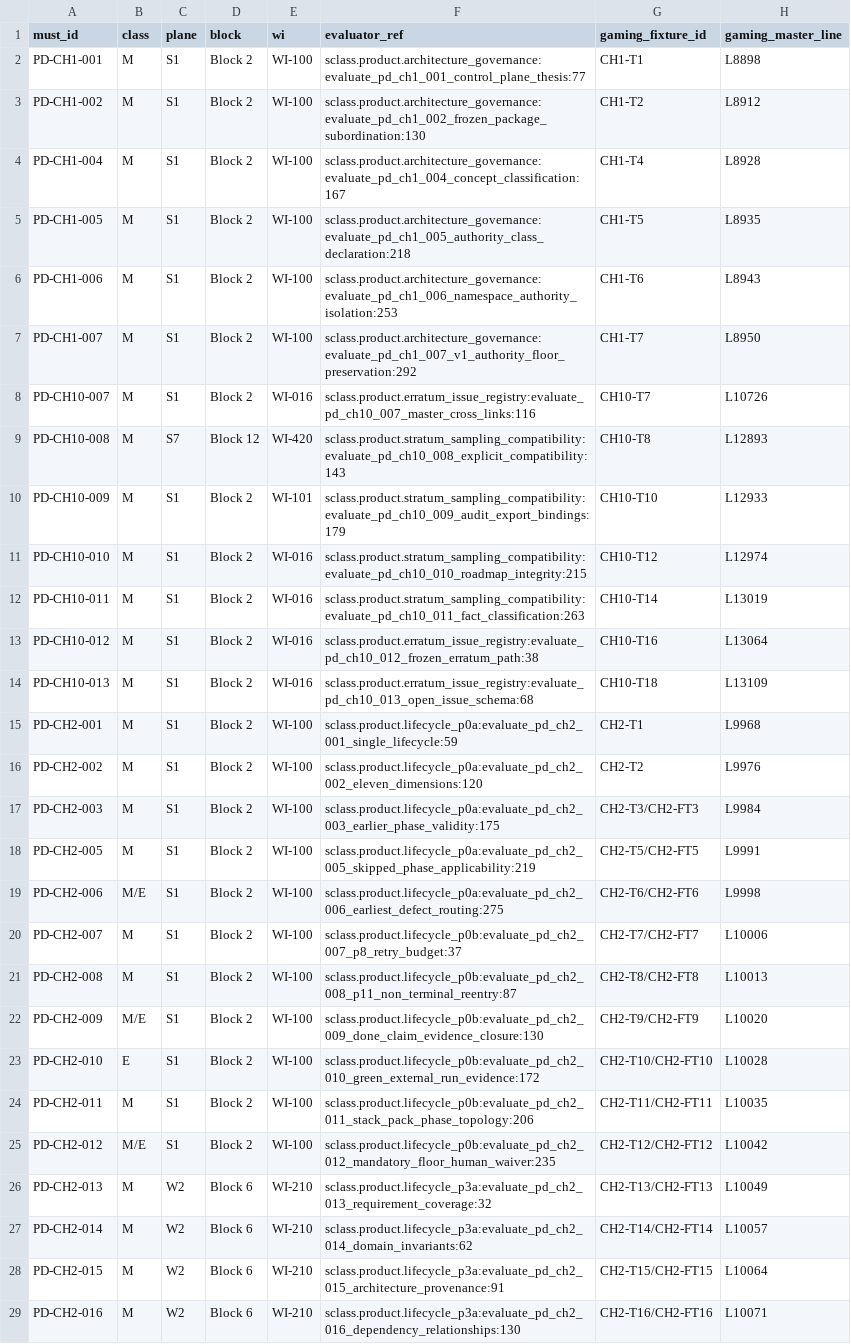
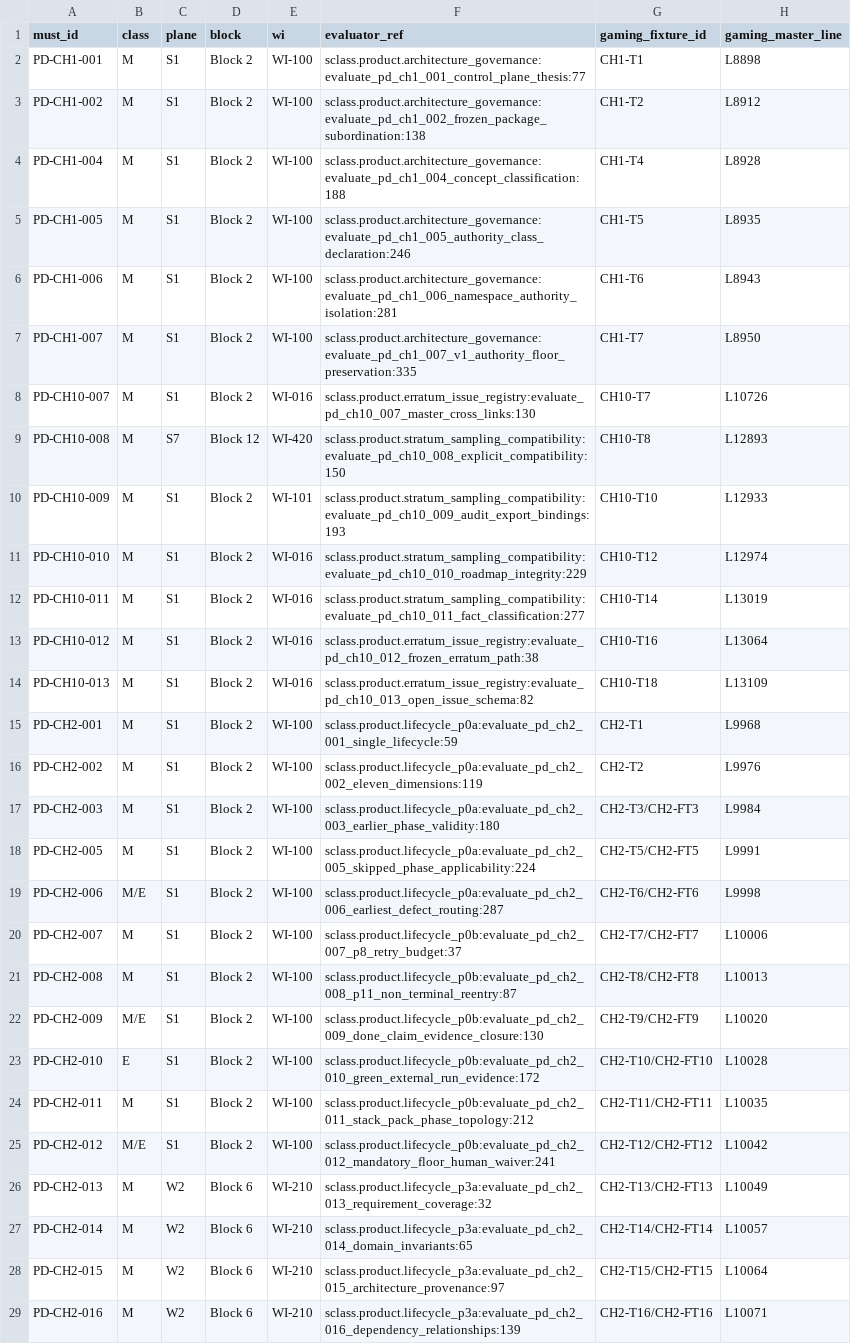
Before and after one commit to ak-bharadwaj/S-class, a CSV file: product/MUST-RESULT-TABLE.csv, drawn as a sheet; only a part is shown; the diff covers the shown part only; the diff names each change by its address in the sheet, - before the commit and + after, or states it on an @@ line.

Commit message:
fix(block2): Round 6 fixes W22-W26 (strict typing, LF table drift guard, mutants, negative branches, inert keys)

```diff
--- a/product/MUST-RESULT-TABLE.csv
+++ b/product/MUST-RESULT-TABLE.csv
-F3 (evaluator_ref): sclass.product.architecture_governance:evaluate_pd_ch1_002_frozen_package_subordination:130
+F3 (evaluator_ref): sclass.product.architecture_governance:evaluate_pd_ch1_002_frozen_package_subordination:138
-F4 (evaluator_ref): sclass.product.architecture_governance:evaluate_pd_ch1_004_concept_classification:167
+F4 (evaluator_ref): sclass.product.architecture_governance:evaluate_pd_ch1_004_concept_classification:188
-F5 (evaluator_ref): sclass.product.architecture_governance:evaluate_pd_ch1_005_authority_class_declaration:218
+F5 (evaluator_ref): sclass.product.architecture_governance:evaluate_pd_ch1_005_authority_class_declaration:246
-F6 (evaluator_ref): sclass.product.architecture_governance:evaluate_pd_ch1_006_namespace_authority_isolation:253
+F6 (evaluator_ref): sclass.product.architecture_governance:evaluate_pd_ch1_006_namespace_authority_isolation:281
-F7 (evaluator_ref): sclass.product.architecture_governance:evaluate_pd_ch1_007_v1_authority_floor_preservation:292
+F7 (evaluator_ref): sclass.product.architecture_governance:evaluate_pd_ch1_007_v1_authority_floor_preservation:335
-F8 (evaluator_ref): sclass.product.erratum_issue_registry:evaluate_pd_ch10_007_master_cross_links:116
+F8 (evaluator_ref): sclass.product.erratum_issue_registry:evaluate_pd_ch10_007_master_cross_links:130
-F9 (evaluator_ref): sclass.product.stratum_sampling_compatibility:evaluate_pd_ch10_008_explicit_compatibility:143
+F9 (evaluator_ref): sclass.product.stratum_sampling_compatibility:evaluate_pd_ch10_008_explicit_compatibility:150
-F10 (evaluator_ref): sclass.product.stratum_sampling_compatibility:evaluate_pd_ch10_009_audit_export_bindings:179
+F10 (evaluator_ref): sclass.product.stratum_sampling_compatibility:evaluate_pd_ch10_009_audit_export_bindings:193
-F11 (evaluator_ref): sclass.product.stratum_sampling_compatibility:evaluate_pd_ch10_010_roadmap_integrity:215
+F11 (evaluator_ref): sclass.product.stratum_sampling_compatibility:evaluate_pd_ch10_010_roadmap_integrity:229
-F12 (evaluator_ref): sclass.product.stratum_sampling_compatibility:evaluate_pd_ch10_011_fact_classification:263
+F12 (evaluator_ref): sclass.product.stratum_sampling_compatibility:evaluate_pd_ch10_011_fact_classification:277
-F14 (evaluator_ref): sclass.product.erratum_issue_registry:evaluate_pd_ch10_013_open_issue_schema:68
+F14 (evaluator_ref): sclass.product.erratum_issue_registry:evaluate_pd_ch10_013_open_issue_schema:82
-F16 (evaluator_ref): sclass.product.lifecycle_p0a:evaluate_pd_ch2_002_eleven_dimensions:120
+F16 (evaluator_ref): sclass.product.lifecycle_p0a:evaluate_pd_ch2_002_eleven_dimensions:119
-F17 (evaluator_ref): sclass.product.lifecycle_p0a:evaluate_pd_ch2_003_earlier_phase_validity:175
+F17 (evaluator_ref): sclass.product.lifecycle_p0a:evaluate_pd_ch2_003_earlier_phase_validity:180
-F18 (evaluator_ref): sclass.product.lifecycle_p0a:evaluate_pd_ch2_005_skipped_phase_applicability:219
+F18 (evaluator_ref): sclass.product.lifecycle_p0a:evaluate_pd_ch2_005_skipped_phase_applicability:224
-F19 (evaluator_ref): sclass.product.lifecycle_p0a:evaluate_pd_ch2_006_earliest_defect_routing:275
+F19 (evaluator_ref): sclass.product.lifecycle_p0a:evaluate_pd_ch2_006_earliest_defect_routing:287
-F24 (evaluator_ref): sclass.product.lifecycle_p0b:evaluate_pd_ch2_011_stack_pack_phase_topology:206
+F24 (evaluator_ref): sclass.product.lifecycle_p0b:evaluate_pd_ch2_011_stack_pack_phase_topology:212
-F25 (evaluator_ref): sclass.product.lifecycle_p0b:evaluate_pd_ch2_012_mandatory_floor_human_waiver:235
+F25 (evaluator_ref): sclass.product.lifecycle_p0b:evaluate_pd_ch2_012_mandatory_floor_human_waiver:241
-F27 (evaluator_ref): sclass.product.lifecycle_p3a:evaluate_pd_ch2_014_domain_invariants:62
+F27 (evaluator_ref): sclass.product.lifecycle_p3a:evaluate_pd_ch2_014_domain_invariants:65
-F28 (evaluator_ref): sclass.product.lifecycle_p3a:evaluate_pd_ch2_015_architecture_provenance:91
+F28 (evaluator_ref): sclass.product.lifecycle_p3a:evaluate_pd_ch2_015_architecture_provenance:97
-F29 (evaluator_ref): sclass.product.lifecycle_p3a:evaluate_pd_ch2_016_dependency_relationships:130
+F29 (evaluator_ref): sclass.product.lifecycle_p3a:evaluate_pd_ch2_016_dependency_relationships:139
```
Also changed, not shown: 128 edited cells elsewhere in this file, 38 other files.
